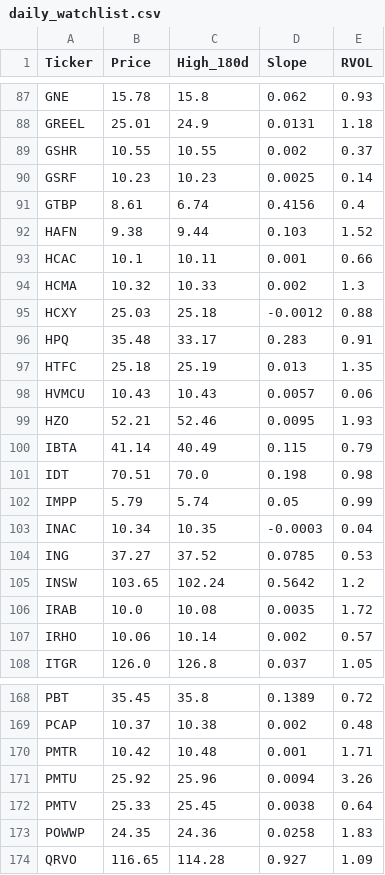
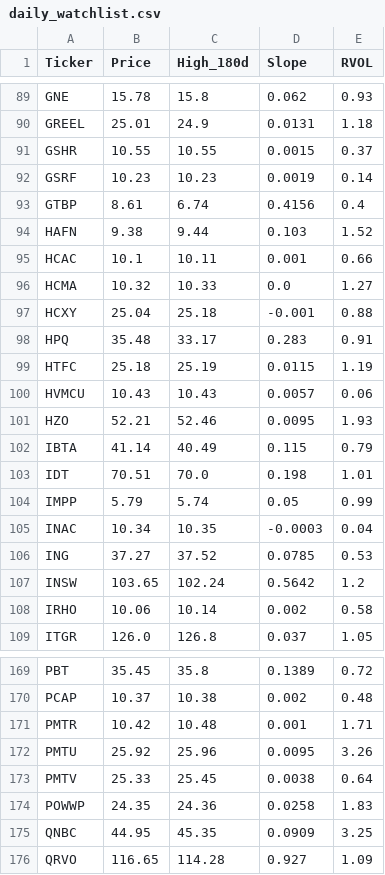
Before and after one commit to akshatsirohiya-arch/my-investment-ai, a CSV file: daily_watchlist.csv, drawn as a sheet; only a part is shown, gaps mark what is left out; the diff covers the shown part only.

```diff
--- a/daily_watchlist.csv
+++ b/daily_watchlist.csv
@@ -88,4 +90,4 @@ GNE,15.78,15.8,0.062,0.93
 GREEL,25.01,24.9,0.0131,1.18
-GSHR,10.55,10.55,0.002,0.37
-GSRF,10.23,10.23,0.0025,0.14
+GSHR,10.55,10.55,0.0015,0.37
+GSRF,10.23,10.23,0.0019,0.14
 GTBP,8.61,6.74,0.4156,0.4
@@ -93,6 +95,6 @@ HAFN,9.38,9.44,0.103,1.52
 HCAC,10.1,10.11,0.001,0.66
-HCMA,10.32,10.33,0.002,1.3
-HCXY,25.03,25.18,-0.0012,0.88
+HCMA,10.32,10.33,0.0,1.27
+HCXY,25.04,25.18,-0.001,0.88
 HPQ,35.48,33.17,0.283,0.91
-HTFC,25.18,25.19,0.013,1.35
+HTFC,25.18,25.19,0.0115,1.19
 HVMCU,10.43,10.43,0.0057,0.06
@@ -100,3 +102,3 @@ HZO,52.21,52.46,0.0095,1.93
 IBTA,41.14,40.49,0.115,0.79
-IDT,70.51,70.0,0.198,0.98
+IDT,70.51,70.0,0.198,1.01
 IMPP,5.79,5.74,0.05,0.99
@@ -105,4 +107,3 @@ ING,37.27,37.52,0.0785,0.53
 INSW,103.65,102.24,0.5642,1.2
-IRAB,10.0,10.08,0.0035,1.72
-IRHO,10.06,10.14,0.002,0.57
+IRHO,10.06,10.14,0.002,0.58
 ITGR,126.0,126.8,0.037,1.05
@@ -170,5 +171,6 @@ PCAP,10.37,10.38,0.002,0.48
 PMTR,10.42,10.48,0.001,1.71
-PMTU,25.92,25.96,0.0094,3.26
+PMTU,25.92,25.96,0.0095,3.26
 PMTV,25.33,25.45,0.0038,0.64
 POWWP,24.35,24.36,0.0258,1.83
+QNBC,44.95,45.35,0.0909,3.25
 QRVO,116.65,114.28,0.927,1.09
```
Also changed, not shown: 3 added rows, 2 removed rows and 64 edited cells elsewhere in this file.
